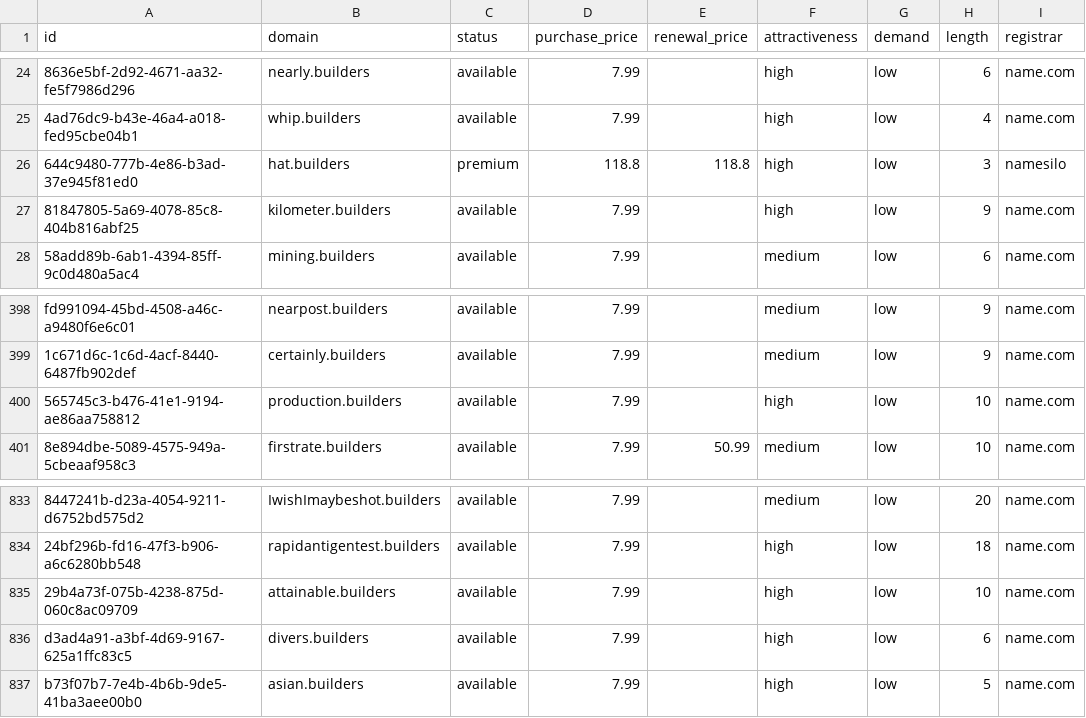
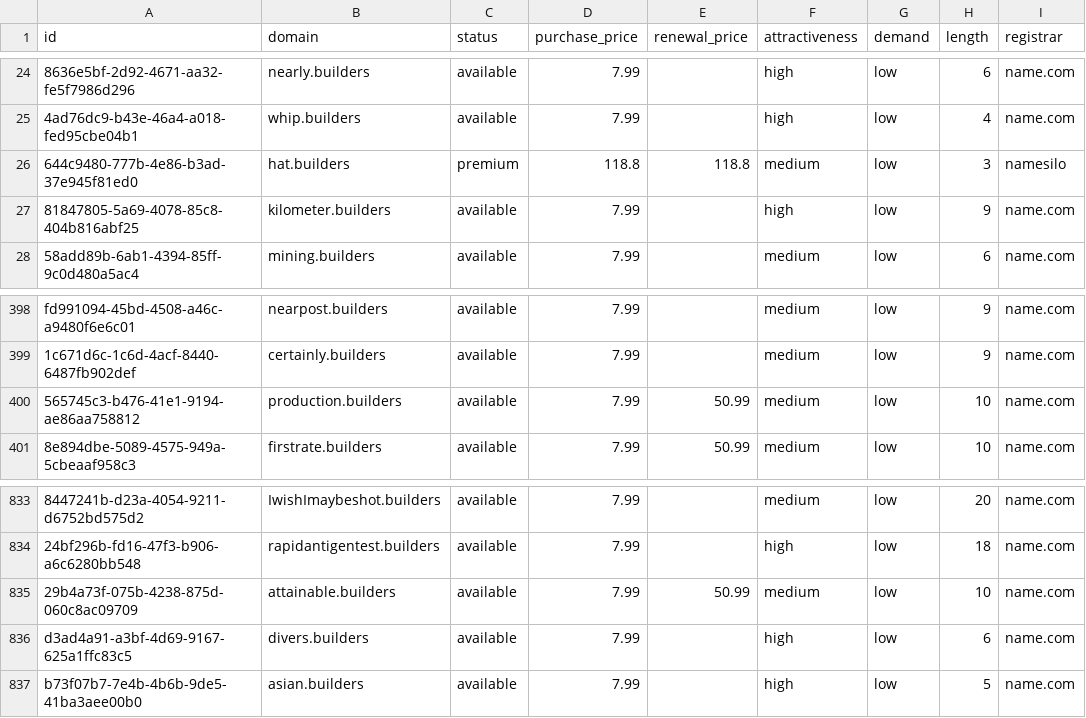
Before and after one commit to UniqueDomains/builders-oneword-domains, a CSV file: builders.csv, drawn as a sheet; only a part is shown, gaps mark what is left out; the diff names each change by its address in the sheet, - before the commit and + after, or states it on an @@ line.

Commit message:
Domains update

```diff
--- a/builders.csv
+++ b/builders.csv
-F26 (attractiveness): high
+F26 (attractiveness): medium
-E400 (renewal_price): (empty)
+E400 (renewal_price): 50.99
-F400 (attractiveness): high
+F400 (attractiveness): medium
-E835 (renewal_price): (empty)
+E835 (renewal_price): 50.99
-F835 (attractiveness): high
+F835 (attractiveness): medium
```
Also changed, not shown: 3 other files.
